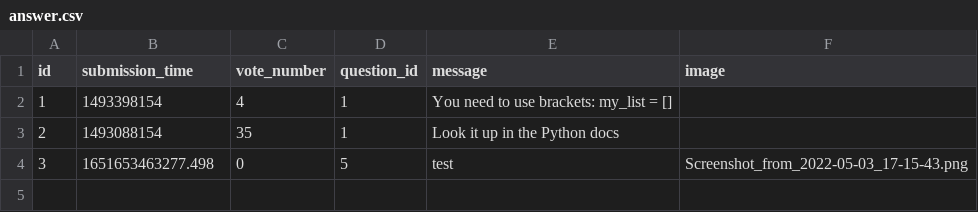
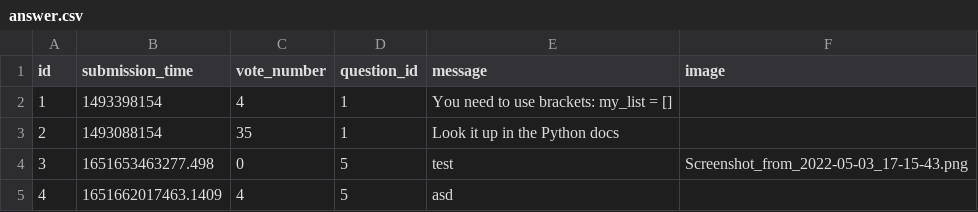
Before and after one commit to mGuy09/Ask-mate, a CSV file: sample_data/answer.csv, drawn as a sheet; the diff names each change by its address in the sheet, - before the commit and + after, or states it on an @@ line.

Commit message:
[feat] vote up on answers

```diff
--- a/sample_data/answer.csv
+++ b/sample_data/answer.csv
+row 5: 4 | 1651662017463.1409 | 4 | 5 | asd
```
Also changed, not shown: sample_data/question.csv, 3 other files.
